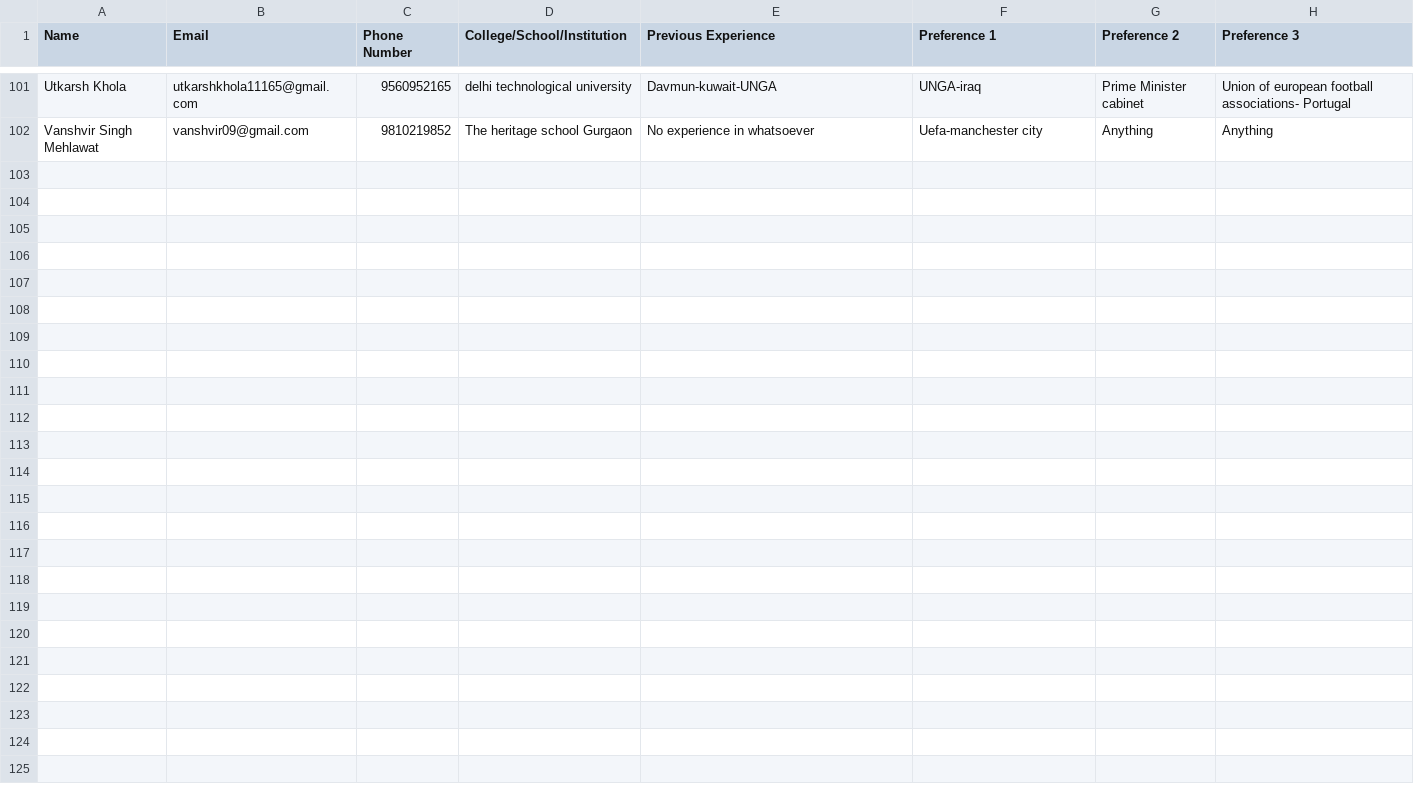
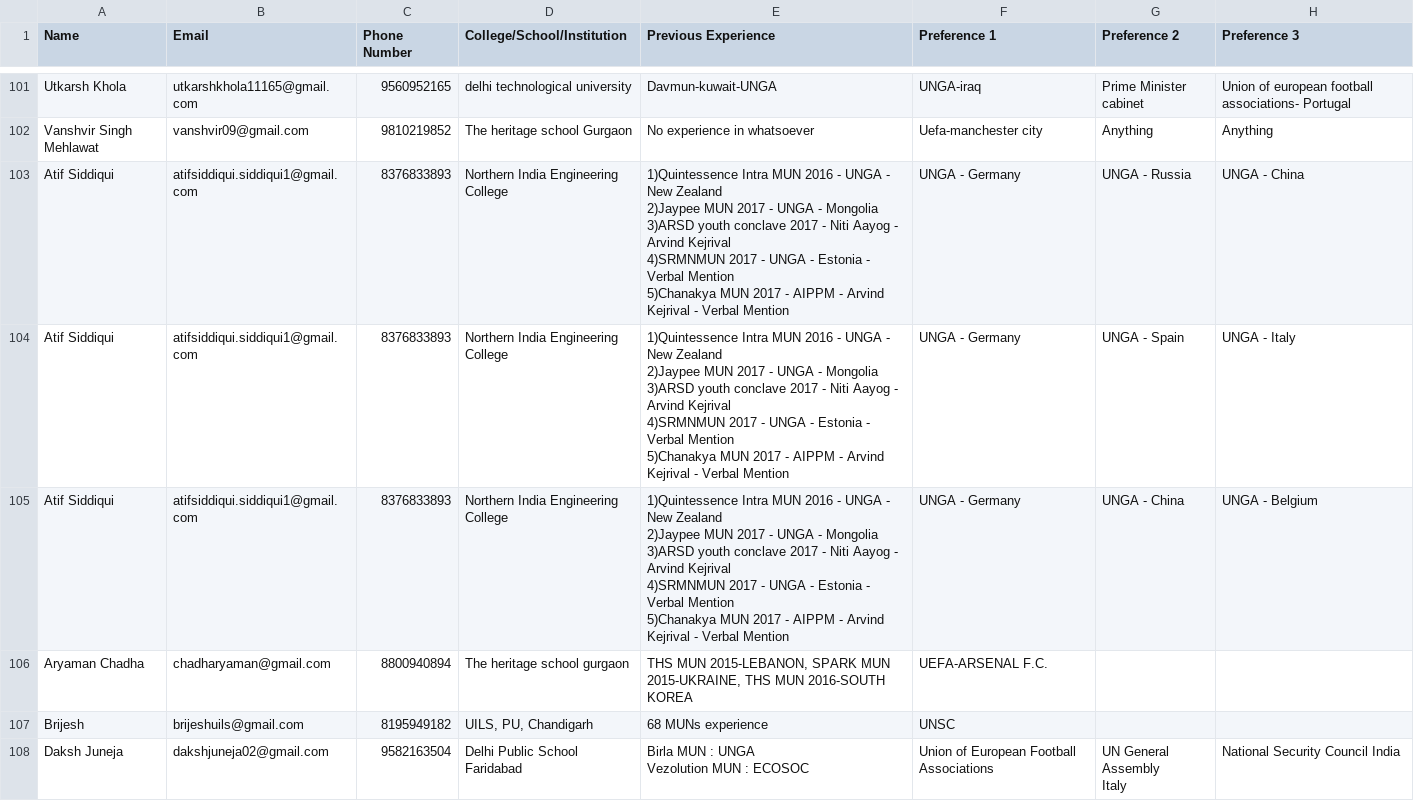
Before and after one commit to gureks/iiitdmun, a CSV file: iiitdmun/indiforms.csv, drawn as a sheet; only a part is shown, gaps mark what is left out; ↵ is a line break in a cell; the diff names each change by its address in the sheet, - before the commit and + after, or states it on an @@ line.

```diff
--- a/iiitdmun/indiforms.csv
+++ b/iiitdmun/indiforms.csv
+row 103: Atif Siddiqui | atifsiddiqui.siddiqui1@gmail.com | 8376833893 | Northern India Engineering College | 1)Quintessence Intra MUN 2016 - UNGA - New Zealand ↵ 2)Jaypee MUN 2017 - UNGA - Mongolia ↵ 3)ARSD youth conclave 2017 - Niti Aayog - Arvind Kejrival ↵ 4)SRMNMUN 2017 - UNGA - Estonia - Verbal Mention ↵ 5)Chanakya MUN 2017 - AIPPM - Arvind Kejrival - Verbal Mention | UNGA - Germany | UNGA - Russia | UNGA - China
+row 104: Atif Siddiqui | atifsiddiqui.siddiqui1@gmail.com | 8376833893 | Northern India Engineering College | 1)Quintessence Intra MUN 2016 - UNGA - New Zealand ↵ 2)Jaypee MUN 2017 - UNGA - Mongolia ↵ 3)ARSD youth conclave 2017 - Niti Aayog - Arvind Kejrival ↵ 4)SRMNMUN 2017 - UNGA - Estonia - Verbal Mention ↵ 5)Chanakya MUN 2017 - AIPPM - Arvind Kejrival - Verbal Mention | UNGA - Germany | UNGA - Spain | UNGA - Italy
+row 105: Atif Siddiqui | atifsiddiqui.siddiqui1@gmail.com | 8376833893 | Northern India Engineering College | 1)Quintessence Intra MUN 2016 - UNGA - New Zealand ↵ 2)Jaypee MUN 2017 - UNGA - Mongolia ↵ 3)ARSD youth conclave 2017 - Niti Aayog - Arvind Kejrival ↵ 4)SRMNMUN 2017 - UNGA - Estonia - Verbal Mention ↵ 5)Chanakya MUN 2017 - AIPPM - Arvind Kejrival - Verbal Mention | UNGA - Germany | UNGA - China | UNGA - Belgium
+row 106: Aryaman Chadha | chadharyaman@gmail.com | 8800940894 | The heritage school gurgaon | THS MUN 2015-LEBANON, SPARK MUN 2015-UKRAINE, THS MUN 2016-SOUTH KOREA | UEFA-ARSENAL F.C.
+row 107: Brijesh | brijeshuils@gmail.com | 8195949182 | UILS, PU, Chandigarh | 68 MUNs experience | UNSC
+row 108: Daksh Juneja | dakshjuneja02@gmail.com | 9582163504 | Delhi Public School Faridabad | Birla MUN : UNGA ↵ Vezolution MUN : ECOSOC | Union of European Football Associations | UN General Assembly ↵ Italy | National Security Council India
```
Also changed, not shown: iiitdmun/collforms.csv, iiitdmun/conforms.csv.
